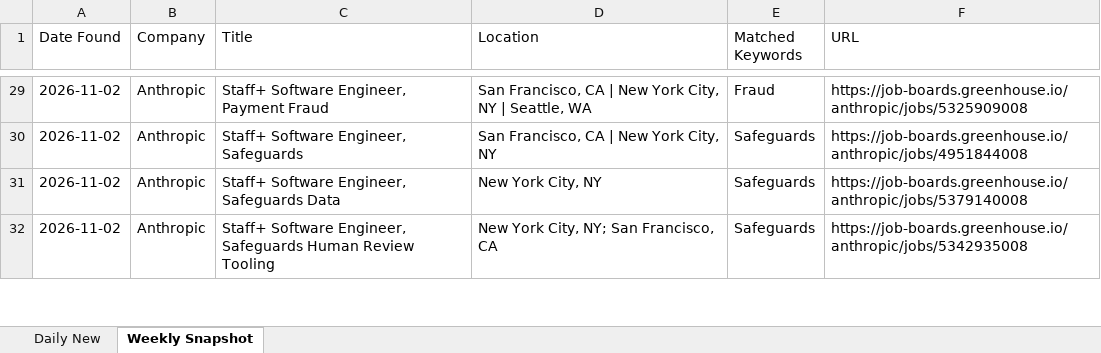
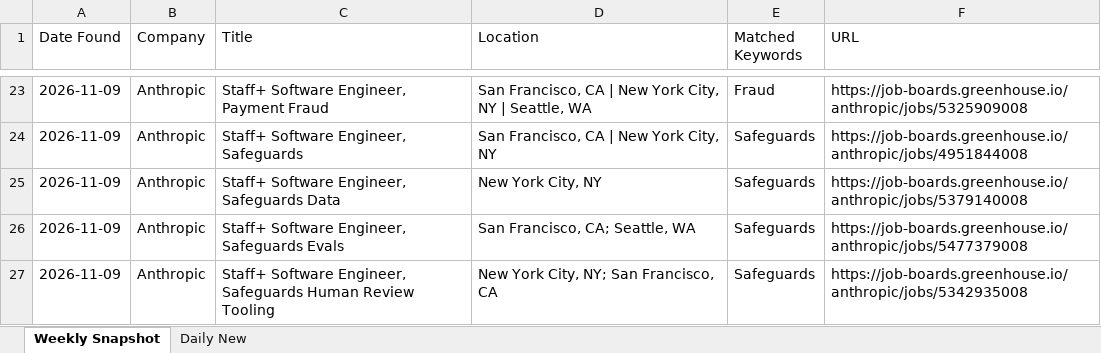
Before and after one commit to Aaradhyaa717/JobAgent, an Excel workbook: data/jobs.xlsx, sheet Weekly Snapshot, drawn as a sheet; only a part is shown, gaps mark what is left out; values as stored, in another font and other column widths than the file's, no borders; addresses are those after the commit; the diff covers the shown part only; the diff names each change by its address in the sheet, - before the commit and + after, or states it on an @@ line.

```diff
--- a/data/jobs.xlsx (sheet Weekly Snapshot)
+++ b/data/jobs.xlsx (sheet Weekly Snapshot)
@@ sheet tab order changed: Weekly Snapshot | Daily New @@
-A23:A25 (Date Found): 2026-11-02
+A23:A25 (Date Found): 2026-11-09
+row 26: 2026-11-09 | Anthropic | Staff+ Software Engineer, Safeguards Evals | San Francisco, CA; Seattle, WA | Safeguards | https://job-boards.greenhouse.io/anthropic/jobs/5477379008
-A27 (Date Found): 2026-11-02
+A27 (Date Found): 2026-11-09
```
Also changed, not shown: other rows of this sheet, 1 other file.
